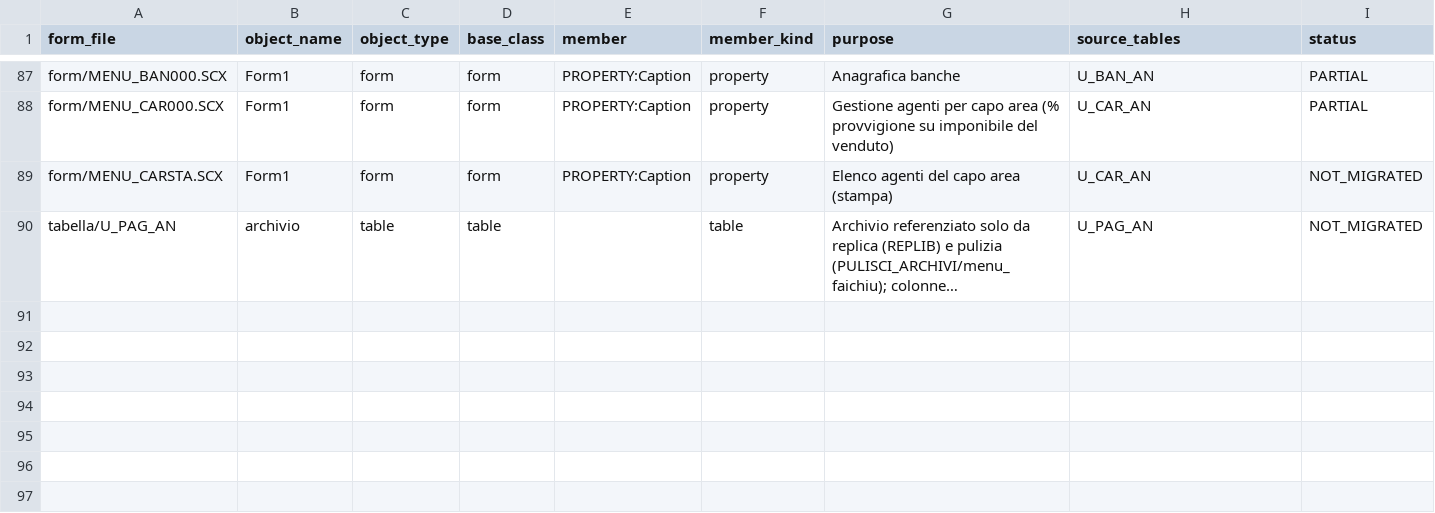
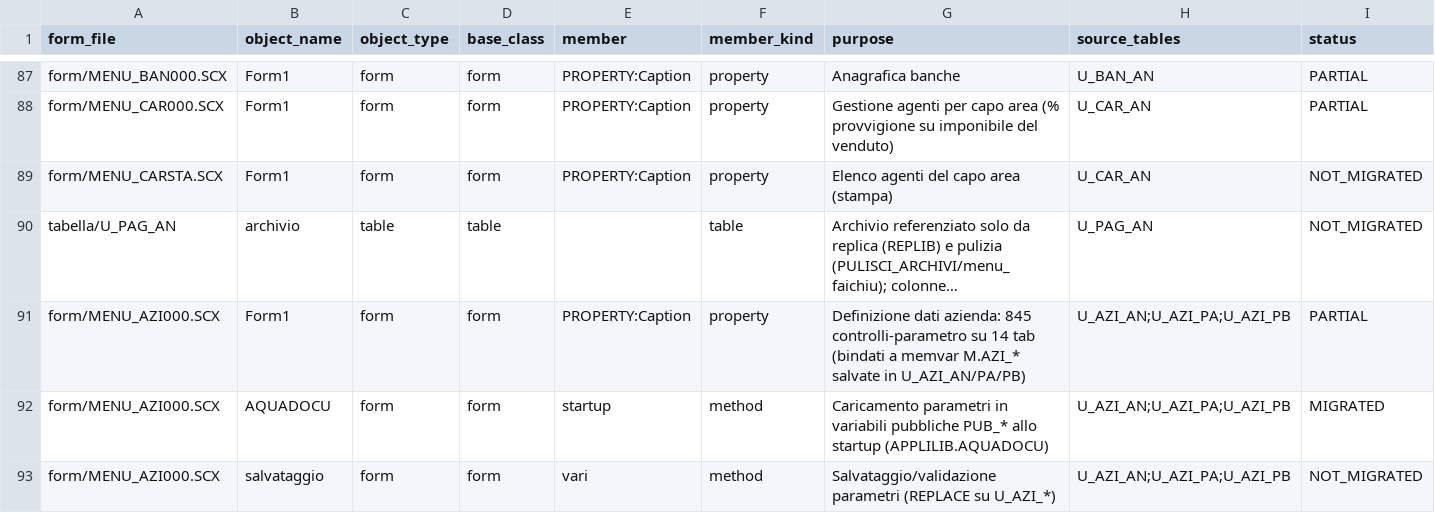
Before and after one commit to projectsrl-git/aquariusweb, a CSV file: src/main/resources/migration/scx_migration_tracker.csv, drawn as a sheet; only a part is shown, gaps mark what is left out; long unchanged cells end in …; rows hold the shown columns only; the diff names each change by its address in the sheet, - before the commit and + after, or states it on an @@ line.

Commit message:
Add company parameters DEEP-analysis catalog (MENU_AZI000)
Part 1 of 2 (the viewer patch applies on top of this one). DEEP analysis
of EVERY parameter exposed by the legacy form MENU_AZI000.SCX
("Definizione dati azienda"), published as a runtime-readable catalog:
src/main/resources/parametri/parametri_aziendali_catalog.csv (UTF-8,
quote-aware, 11 stable columns) + README with schema, method and
confidence criteria.

KEY ARCHITECTURAL FINDING (the reading key for every parameter):
APPLILIB.PRG, function AQUADOCU (startup), loads every AZI_X column of
U_AZI_AN/PA/PB into a public variable PUB_X (712 verified mappings).
The ERP reads the PUB_* variables, almost never the tables - so the real
usage of a parameter lives on its PUB. Exception: print/FE libraries
read some registry columns directly for headers and XML.

Numbers:
- 845 parameter controls parsed from the form (1717 objects, 14 top
  tabs, 103 pages incl. nested pageframes); labels from checkbox
  captions or geometric label attachment; optiongroup values extracted.
- 743 columns resolved on the Impresind schema (234 AN / 249 PA /
  260 PB); 98 form columns ABSENT in this DB (other release/vertical),
  included with an explicit note.
- Catalog: 841 rows - confidence 622 ALTA / 66 MEDIA / 153 INCERTO.
  purpose = the form's own descriptive caption; how_it_works = AZI->PUB
  load chain + cited code excerpt (conditionals preferred) with
  file.function; used_in = current sources only (dated backups and
  replication/cleanup libs excluded from evidence).
- No invented interpretations: 31 possible orphans and every ambiguous
  case marked INCERTO with a note.

Migration tracker: 3 rows for MENU_AZI000.SCX (analysis PARTIAL, editing
WRITE_SIDE). Slice doc in .claude/.

Verification (sandbox only): CSV parse-back 841 rows x 11 fields, no
embedded newlines; applies cleanly on fresh clone of current HEAD.

```diff
--- a/src/main/resources/migration/scx_migration_tracker.csv
+++ b/src/main/resources/migration/scx_migration_tracker.csv
+row 91: form/MENU_AZI000.SCX | Form1 | form | form | PROPERTY:Caption | property | Definizione dati azienda: 845 controlli-parametro su 14 tab (bindati a memvar M.AZI_* salvate in U_AZI_AN/PA/PB) | U_AZI_AN;U_AZI_PA;U_AZI_PB | PARTIAL
+row 92: form/MENU_AZI000.SCX | AQUADOCU | form | form | startup | method | Caricamento parametri in variabili pubbliche PUB_* allo startup (APPLILIB.AQUADOCU) | U_AZI_AN;U_AZI_PA;U_AZI_PB | MIGRATED
+row 93: form/MENU_AZI000.SCX | salvataggio | form | form | vari | method | Salvataggio/validazione parametri (REPLACE su U_AZI_*) | U_AZI_AN;U_AZI_PA;U_AZI_PB | NOT_MIGRATED
```
Also changed, not shown: 4 other files.
